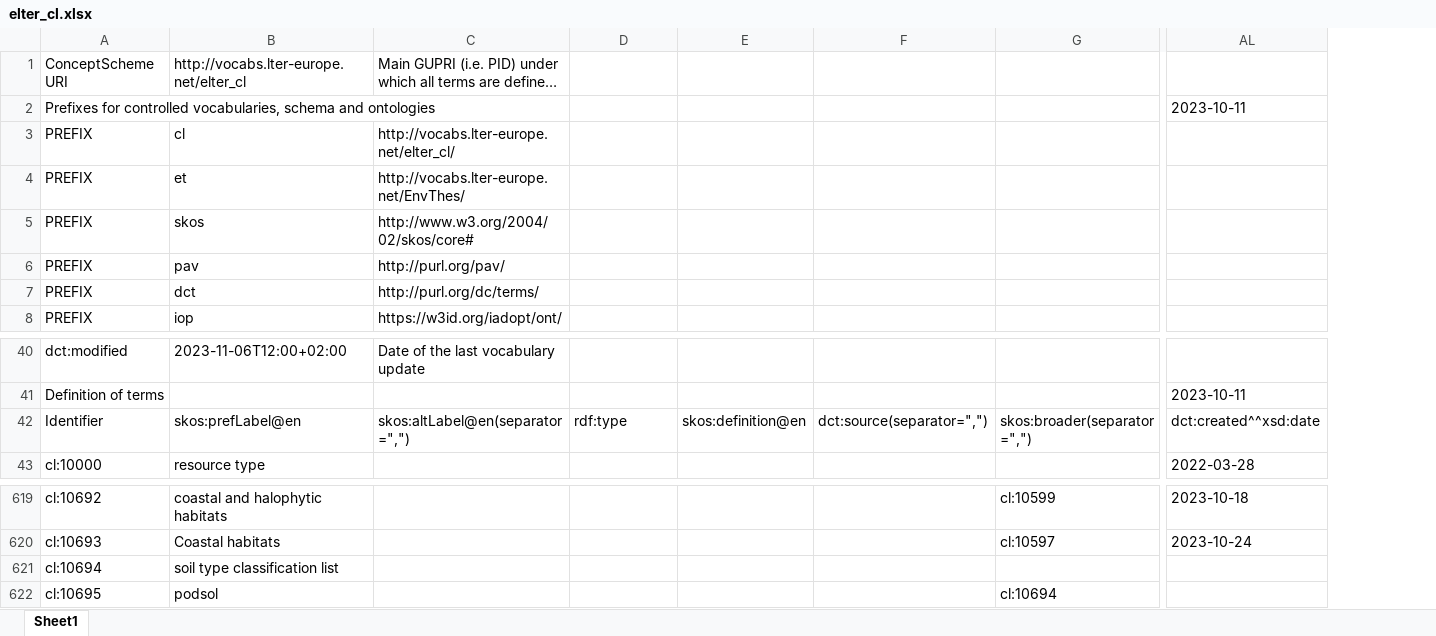
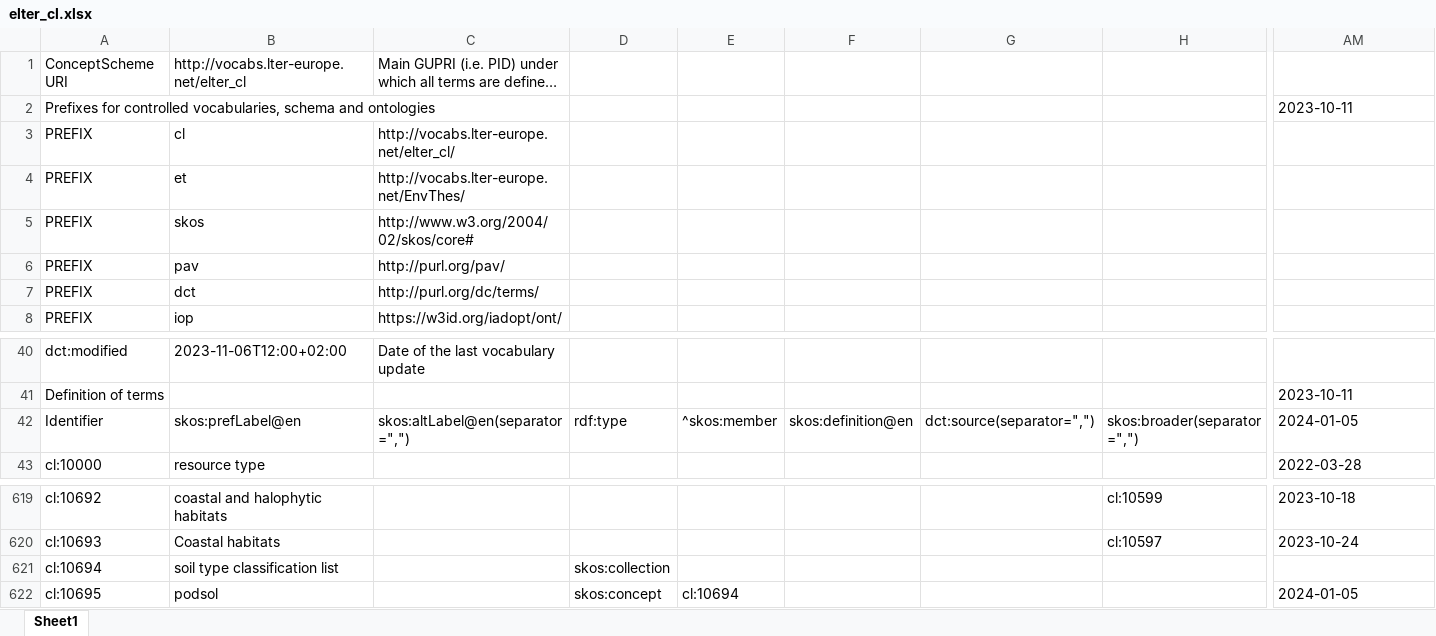
Before and after one commit to LTER-Europe/eLTER_CL, an Excel workbook: elter_cl.xlsx, sheet Sheet1, drawn as a sheet; only a part is shown, gaps mark what is left out; long unchanged cells end in …; values as stored, in another font and other column widths than the file's, no borders; addresses are those after the commit; the diff names each change by its address in the sheet, - before the commit and + after, or states it on an @@ line.

```diff
--- a/elter_cl.xlsx (sheet Sheet1)
+++ b/elter_cl.xlsx (sheet Sheet1)
+column E, row 42: ^skos:member; row 622: cl:10694
-AM42: dct:created^^xsd:date
+AM42: 2024-01-05
-D621: (empty)
+D621: skos:collection
-D622: (empty)
+D622: skos:concept
-H622: cl:10694
+H622: (empty)
-AM622: (empty)
+AM622: 2024-01-05
```
Also changed, not shown: 3 other files.
